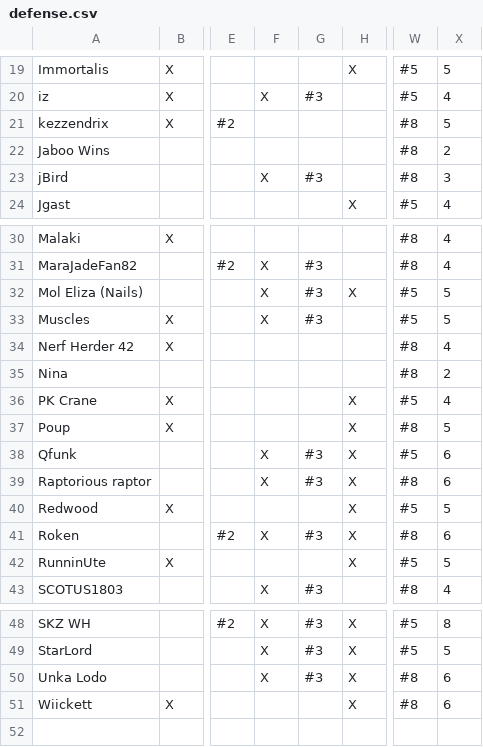
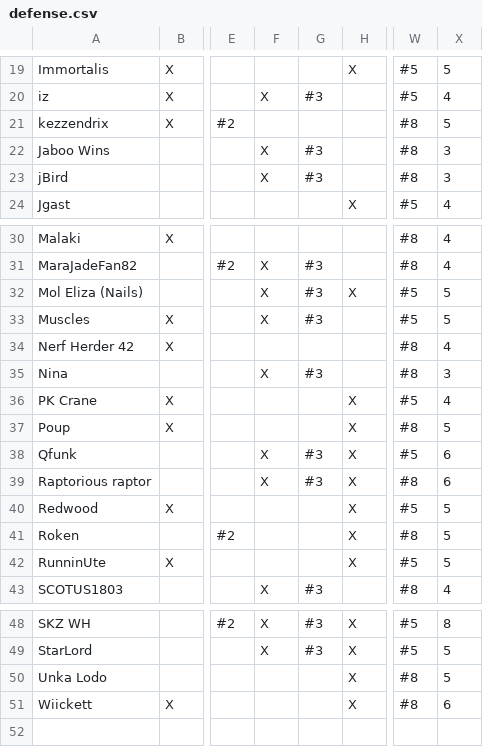
Before and after one commit to robotic-monkey/swf, a CSV file: src/defense.csv, drawn as a sheet; only a part is shown, gaps mark what is left out; the diff names each change by its address in the sheet, - before the commit and + after, or states it on an @@ line.

```diff
--- a/src/defense.csv
+++ b/src/defense.csv
-F22: (empty)
+F22: X
-G22: (empty)
+G22: #3
-X22: 2
+X22: 3
-F35: (empty)
+F35: X
-G35: (empty)
+G35: #3
-X35: 2
+X35: 3
-F41: X
+F41: (empty)
-G41: #3
+G41: (empty)
-X41: 6
+X41: 5
-F50: X
+F50: (empty)
-G50: #3
+G50: (empty)
-X50: 6
+X50: 5
```
Also changed, not shown: 2 other files.
